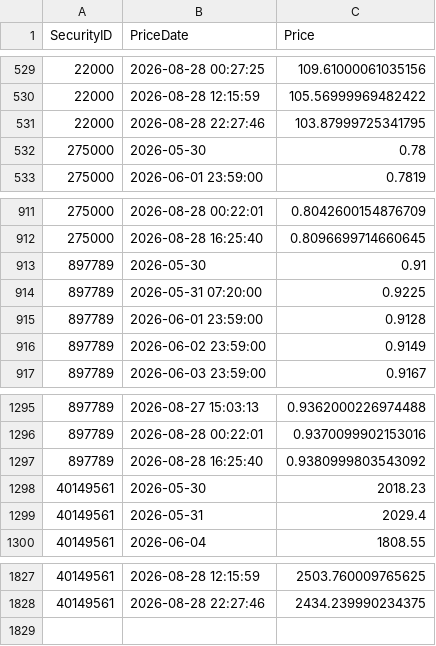
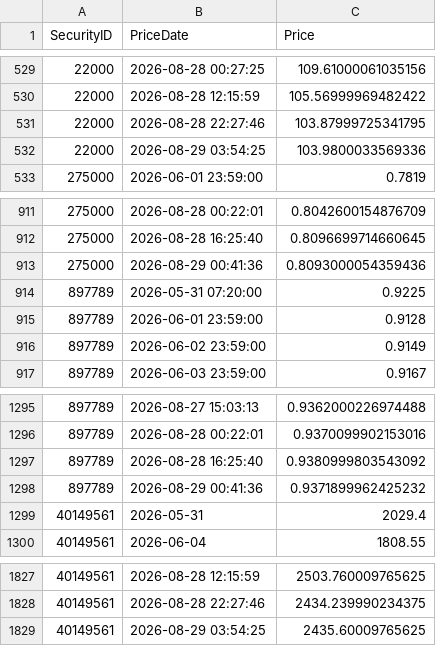
Before and after one commit to Munotstadt/codingpilot, a CSV file: Data/security_prices_recent.csv, drawn as a sheet; only a part is shown, gaps mark what is left out; removed rows and columns are numbered as before the commit, all else as after; the diff names each change by its address in the sheet, - before the commit and + after, or states it on an @@ line.

```diff
--- a/Data/security_prices_recent.csv
+++ b/Data/security_prices_recent.csv
-row 532: 275000 | 2026-05-30 | 0.78
+row 532: 22000 | 2026-08-29 03:54:25 | 103.9800033569336
-row 913: 897789 | 2026-05-30 | 0.91
+row 913: 275000 | 2026-08-29 00:41:36 | 0.8093000054359436
-row 1298: 40149561 | 2026-05-30 | 2018.23
+row 1298: 897789 | 2026-08-29 00:41:36 | 0.9371899962425232
+row 1829: 40149561 | 2026-08-29 03:54:25 | 2435.60009765625
```
